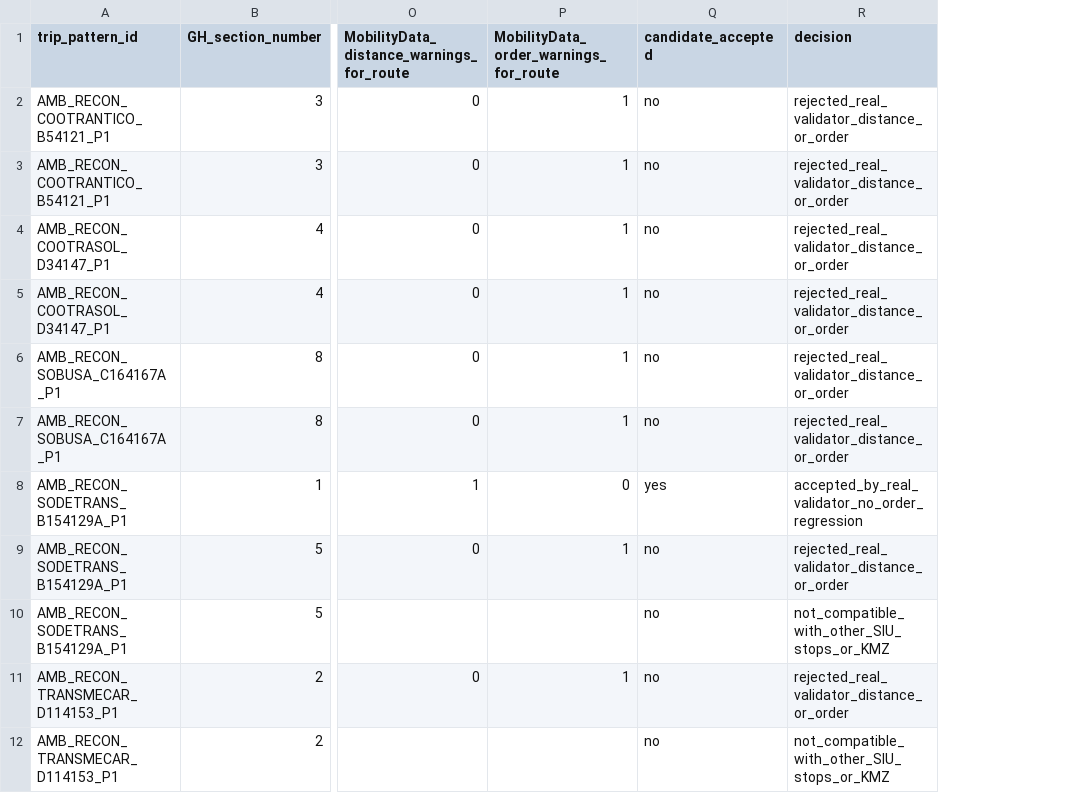
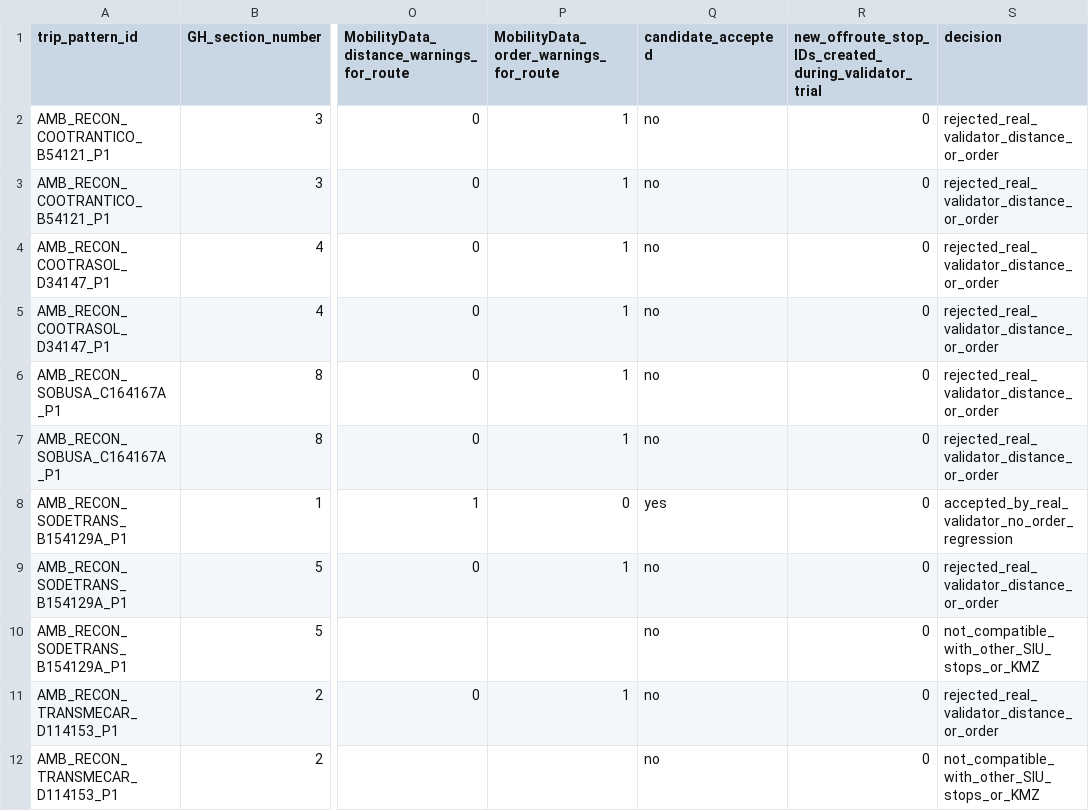
Before and after one commit to ColombiaTransit/gtfs-barranquilla-urbanas, a CSV file: sources/amb/GTFS_7_largest_shape_offset_review/seven_GH_alternative_candidates_MobilityData_decisions.csv, drawn as a sheet; only a part is shown, gaps mark what is left out; the diff names each change by its address in the sheet, - before the commit and + after, or states it on an @@ line.

```diff
--- a/sources/amb/GTFS_7_largest_shape_offset_review/seven_GH_alternative_candidates_MobilityData_decisions.csv
+++ b/sources/amb/GTFS_7_largest_shape_offset_review/seven_GH_alternative_candidates_MobilityData_decisions.csv
+column R, rows 1-12: new_offroute_stop_IDs_created_during_validator_trial | 0 | 0 | 0 | 0 | 0 | 0 | 0 | 0 | 0 | 0 | 0
```
Also changed, not shown: 2 other files.
